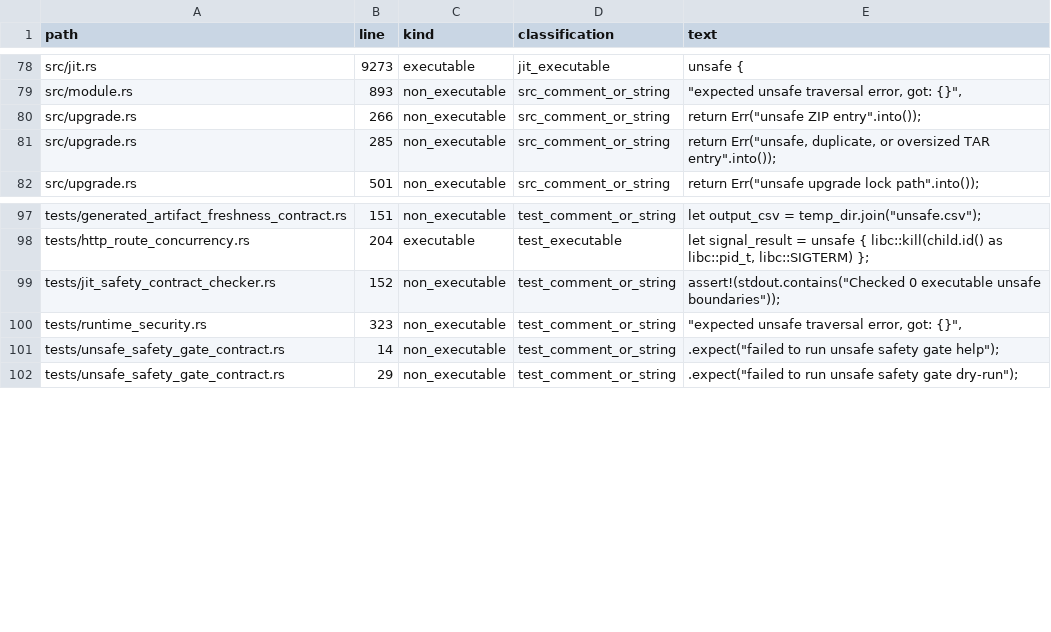
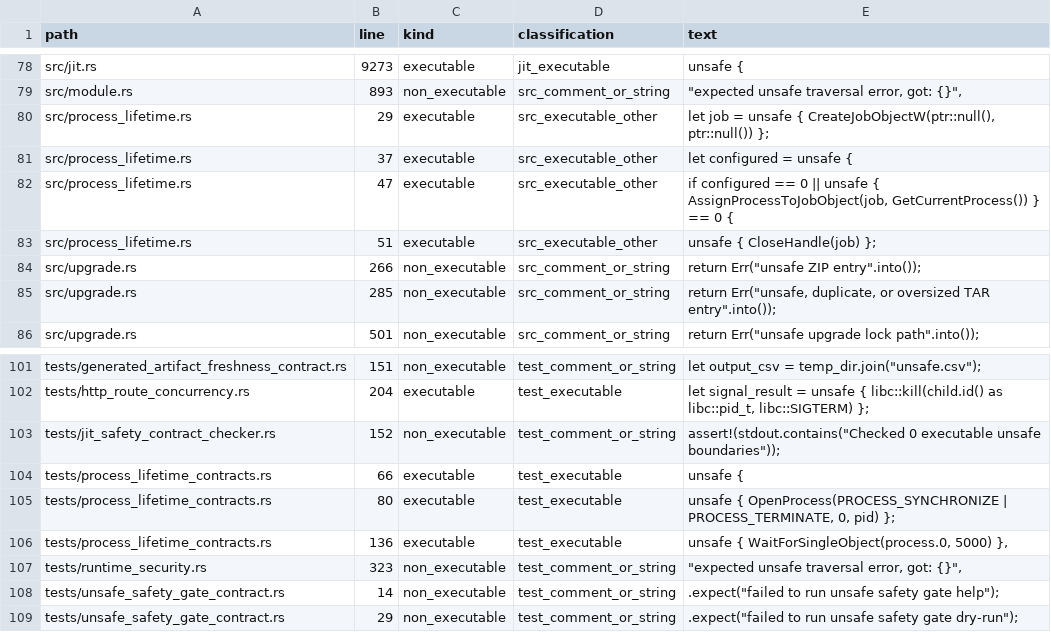
Before and after one commit to kujolang/kujo, a CSV file: docs/generated/UNSAFE_INVENTORY.csv, drawn as a sheet; only a part is shown, gaps mark what is left out; the diff names each change by its address in the sheet, - before the commit and + after, or states it on an @@ line.

Commit message:
Add opt-in Windows runtime descendant lifetime ownership

```diff
--- a/docs/generated/UNSAFE_INVENTORY.csv
+++ b/docs/generated/UNSAFE_INVENTORY.csv
+row 80: src/process_lifetime.rs | 29 | executable | src_executable_other | let job = unsafe { CreateJobObjectW(ptr::null(), ptr::null()) };
+row 81: src/process_lifetime.rs | 37 | executable | src_executable_other | let configured = unsafe {
+row 82: src/process_lifetime.rs | 47 | executable | src_executable_other | if configured == 0 || unsafe { AssignProcessToJobObject(job, GetCurrentProcess()) } == 0 {
+row 83: src/process_lifetime.rs | 51 | executable | src_executable_other | unsafe { CloseHandle(job) };
+row 104: tests/process_lifetime_contracts.rs | 66 | executable | test_executable | unsafe {
+row 105: tests/process_lifetime_contracts.rs | 80 | executable | test_executable | unsafe { OpenProcess(PROCESS_SYNCHRONIZE | PROCESS_TERMINATE, 0, pid) };
+row 106: tests/process_lifetime_contracts.rs | 136 | executable | test_executable | unsafe { WaitForSingleObject(process.0, 5000) },
```
Also changed, not shown: 9 other files.
